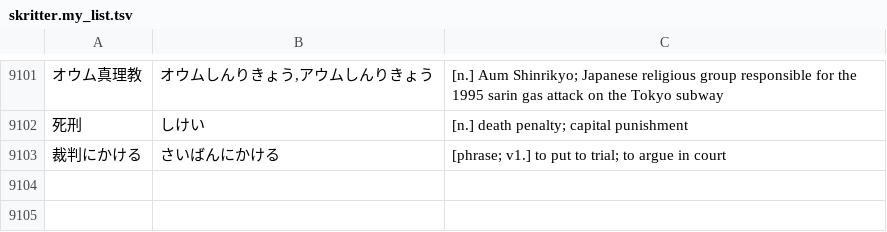
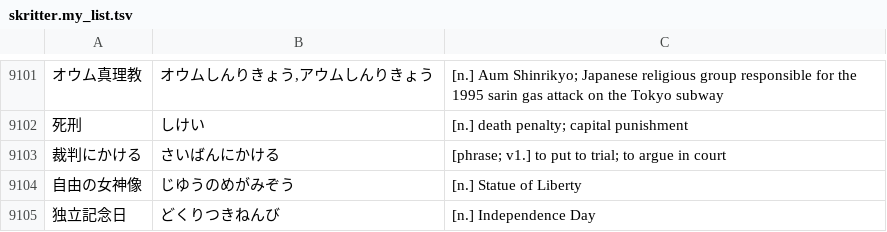
Before and after one commit to attilammagyar/jp-flashcards, a TSV file: skritter/skritter.my_list.tsv, drawn as a sheet; only a part is shown, gaps mark what is left out.

Commit message:
add words to Skritter from NHK Easy News

```diff
--- a/skritter/skritter.my_list.tsv
+++ b/skritter/skritter.my_list.tsv
@@ -9103 +9103,3 @@
 裁判にかける	さいばんにかける	[phrase; v1.] to put to trial; to argue in court
+自由の女神像	じゆうのめがみぞう	[n.] Statue of Liberty
+独立記念日	どくりつきねんび	[n.] Independence Day
```
